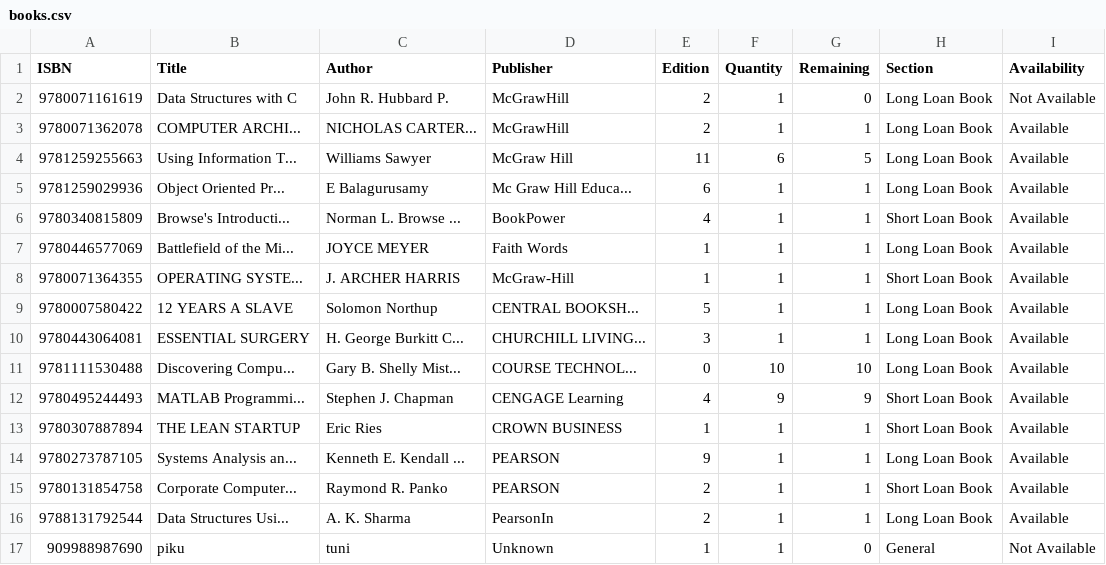
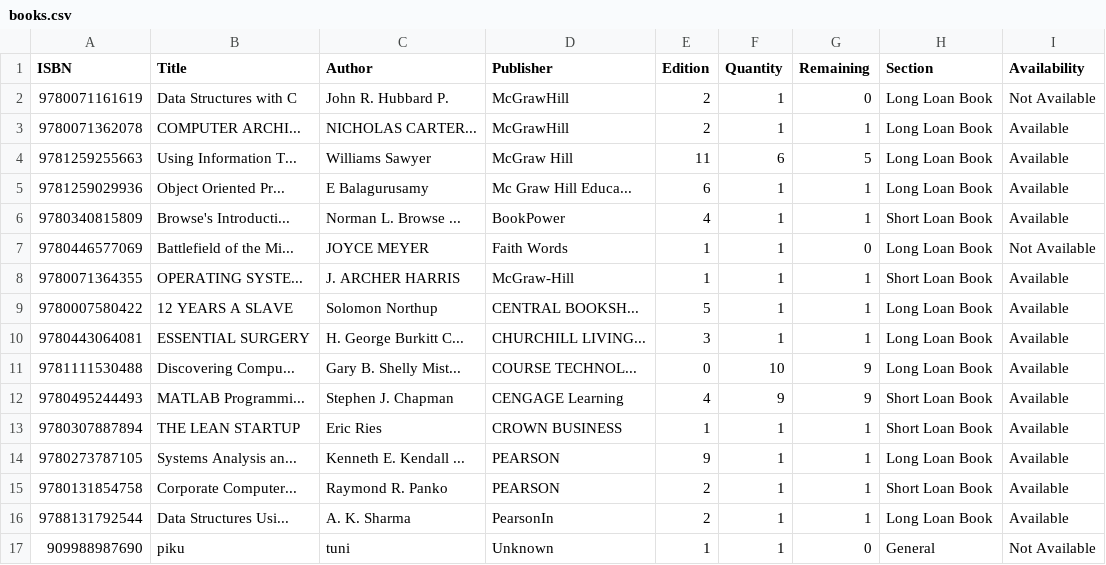
Before and after one commit to mehrinnasa/LibraryManagementSystem, a CSV file: data/books.csv, drawn as a sheet.

```diff
--- a/data/books.csv
+++ b/data/books.csv
@@ -6,3 +6,3 @@ ISBN,Title,Author,Publisher,Edition,Quantity,Remaining,Section,Availability
 9780340815809,Browse's Introducti...,Norman L. Browse ...,BookPower,4,1,1,Short Loan Book,Available
-9780446577069,Battlefield of the Mi...,JOYCE MEYER,Faith Words,1,1,1,Long Loan Book,Available
+9780446577069,Battlefield of the Mi...,JOYCE MEYER,Faith Words,1,1,0,Long Loan Book,Not Available
 9780071364355,OPERATING SYSTE...,J. ARCHER HARRIS,McGraw-Hill,1,1,1,Short Loan Book,Available
@@ -10,3 +10,3 @@ ISBN,Title,Author,Publisher,Edition,Quantity,Remaining,Section,Availability
 9780443064081,ESSENTIAL SURGERY,H. George Burkitt C...,CHURCHILL LIVING...,3,1,1,Long Loan Book,Available
-9781111530488,Discovering Compu...,Gary B. Shelly Mist...,COURSE TECHNOL...,0,10,10,Long Loan Book,Available
+9781111530488,Discovering Compu...,Gary B. Shelly Mist...,COURSE TECHNOL...,0,10,9,Long Loan Book,Available
 9780495244493,MATLAB Programmi...,Stephen J. Chapman,CENGAGE Learning,4,9,9,Short Loan Book,Available
```
Also changed, not shown: data/issueBooks.csv, 4 other files.
